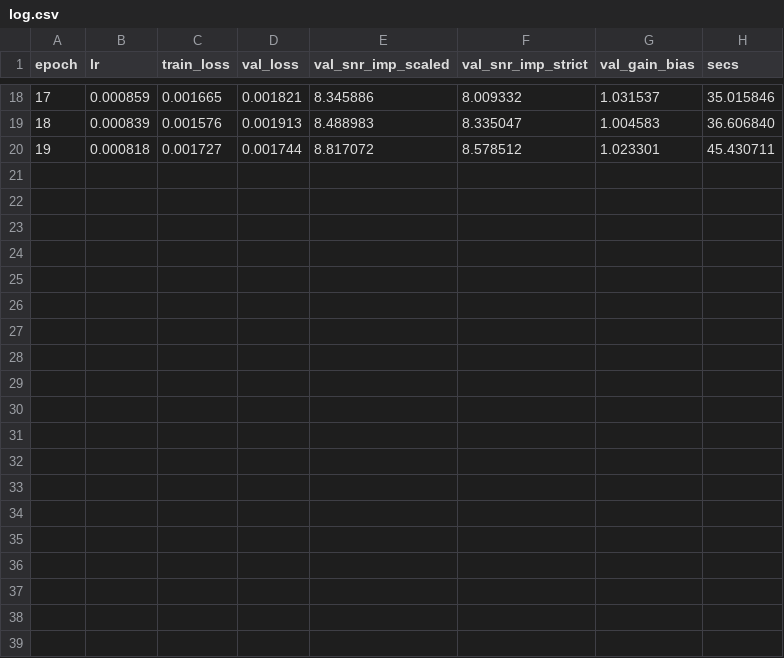
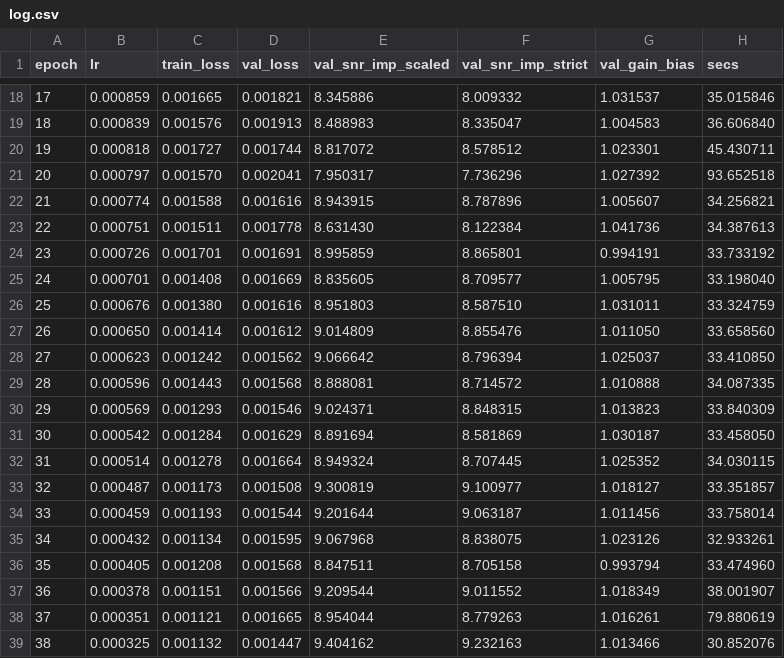
Before and after one commit to userpawbaw/ECG_denoising_method_comparision, a CSV file: results/d1/m06_l1_nofe/log.csv, drawn as a sheet; only a part is shown, gaps mark what is left out.

```diff
--- a/results/d1/m06_l1_nofe/log.csv
+++ b/results/d1/m06_l1_nofe/log.csv
@@ -20 +20,20 @@ epoch,lr,train_loss,val_loss,val_snr_imp_scaled,val_snr_imp_strict,val_gain_bias
 19,0.000818,0.001727,0.001744,8.817072,8.578512,1.023301,45.430711
+20,0.000797,0.001570,0.002041,7.950317,7.736296,1.027392,93.652518
+21,0.000774,0.001588,0.001616,8.943915,8.787896,1.005607,34.256821
+22,0.000751,0.001511,0.001778,8.631430,8.122384,1.041736,34.387613
+23,0.000726,0.001701,0.001691,8.995859,8.865801,0.994191,33.733192
+24,0.000701,0.001408,0.001669,8.835605,8.709577,1.005795,33.198040
+25,0.000676,0.001380,0.001616,8.951803,8.587510,1.031011,33.324759
+26,0.000650,0.001414,0.001612,9.014809,8.855476,1.011050,33.658560
+27,0.000623,0.001242,0.001562,9.066642,8.796394,1.025037,33.410850
+28,0.000596,0.001443,0.001568,8.888081,8.714572,1.010888,34.087335
+29,0.000569,0.001293,0.001546,9.024371,8.848315,1.013823,33.840309
+30,0.000542,0.001284,0.001629,8.891694,8.581869,1.030187,33.458050
+31,0.000514,0.001278,0.001664,8.949324,8.707445,1.025352,34.030115
+32,0.000487,0.001173,0.001508,9.300819,9.100977,1.018127,33.351857
+33,0.000459,0.001193,0.001544,9.201644,9.063187,1.011456,33.758014
+34,0.000432,0.001134,0.001595,9.067968,8.838075,1.023126,32.933261
+35,0.000405,0.001208,0.001568,8.847511,8.705158,0.993794,33.474960
+36,0.000378,0.001151,0.001566,9.209544,9.011552,1.018349,38.001907
+37,0.000351,0.001121,0.001665,8.954044,8.779263,1.016261,79.880619
+38,0.000325,0.001132,0.001447,9.404162,9.232163,1.013466,30.852076
```
Also changed, not shown: 2 other files.
